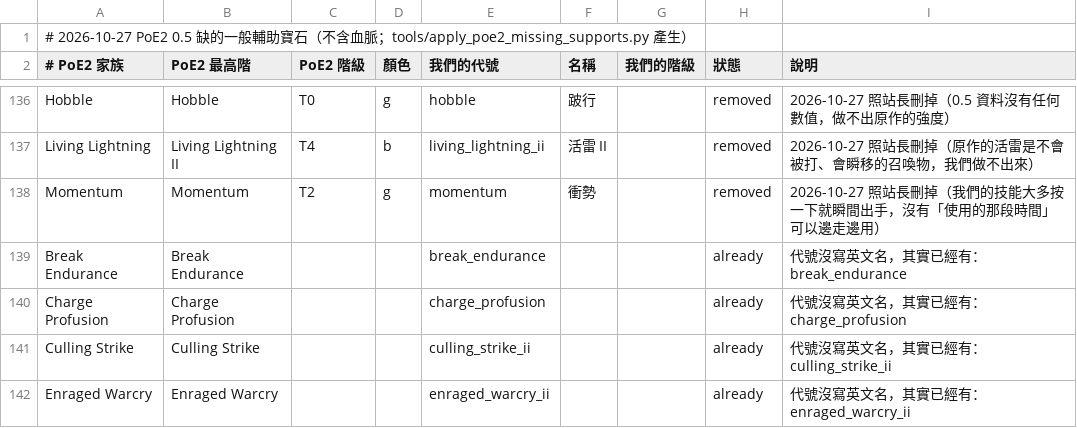
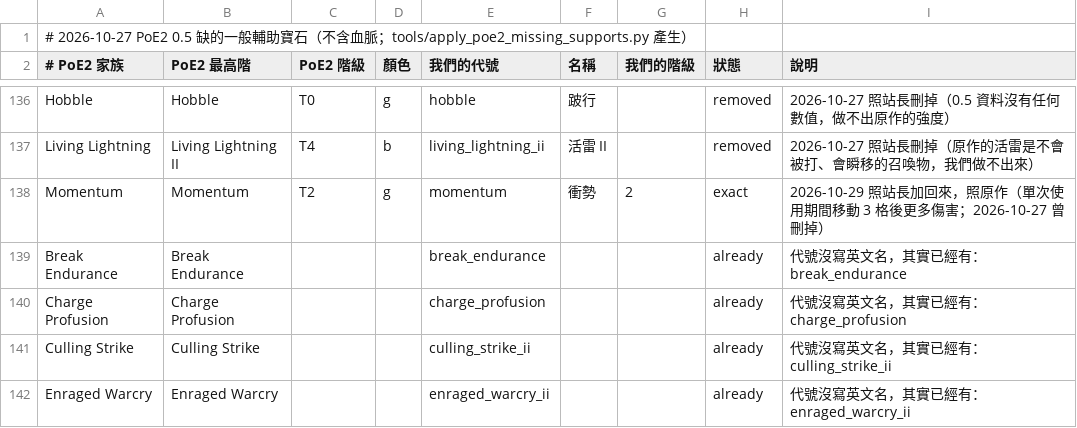
Before and after one commit to opop90633-commits/exilecore, a TSV file: tools/poe2_supports/missing_0.5.tsv, drawn as a sheet; only a part is shown, gaps mark what is left out.

```diff
--- a/tools/poe2_supports/missing_0.5.tsv
+++ b/tools/poe2_supports/missing_0.5.tsv
@@ -137,3 +137,3 @@ Hobble	Hobble	T0	g	hobble	跛行		removed	2026-10-27 照站長刪掉（0.5 資
 Living Lightning	Living Lightning II	T4	b	living_lightning_ii	活雷 II		removed	2026-10-27 照站長刪掉（原作的活雷是不會被打、會瞬移的召喚物，我們做不出來）
-Momentum	Momentum	T2	g	momentum	衝勢		removed	2026-10-27 照站長刪掉（我們的技能大多按一下就瞬間出手，沒有「使用的那段時間」可以邊走邊用）
+Momentum	Momentum	T2	g	momentum	衝勢	2	exact	2026-10-29 照站長加回來，照原作（單次使用期間移動 3 格後更多傷害；2026-10-27 曾刪掉）
 Break Endurance	Break Endurance			break_endurance			already	代號沒寫英文名，其實已經有：break_endurance
```
Also changed, not shown: tools/poe2_uniques/missing_0.5.tsv, 49 other files.
